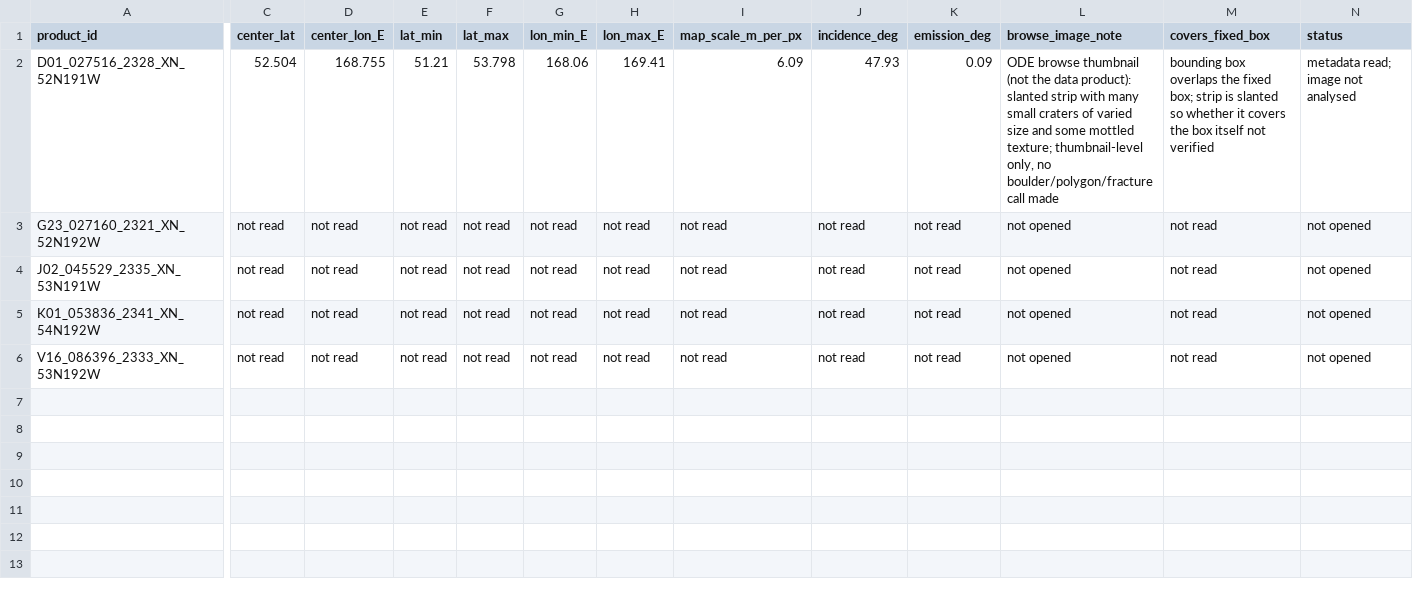
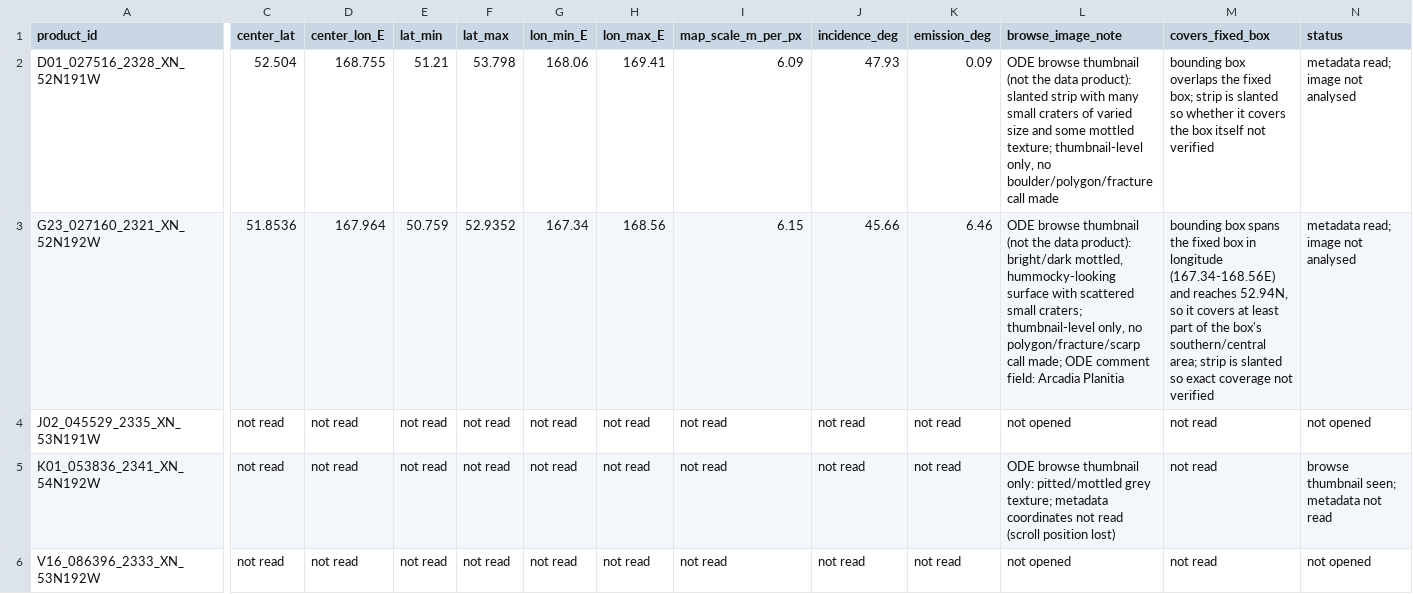
Before and after one commit to zhuang768/NASA-Space-Apps-Challenge-2026-Taipei, a CSV file: outputs/research/MS-02/local_validation/ctx_product_metadata.csv, drawn as a sheet; only a part is shown, gaps mark what is left out; the diff names each change by its address in the sheet, - before the commit and + after, or states it on an @@ line.

```diff
--- a/outputs/research/MS-02/local_validation/ctx_product_metadata.csv
+++ b/outputs/research/MS-02/local_validation/ctx_product_metadata.csv
-C3 (center_lat): not read
+C3 (center_lat): 51.8536
-D3 (center_lon_E): not read
+D3 (center_lon_E): 167.964
-E3 (lat_min): not read
+E3 (lat_min): 50.759
-F3 (lat_max): not read
+F3 (lat_max): 52.9352
-G3 (lon_min_E): not read
+G3 (lon_min_E): 167.34
-H3 (lon_max_E): not read
+H3 (lon_max_E): 168.56
-I3 (map_scale_m_per_px): not read
+I3 (map_scale_m_per_px): 6.15
-J3 (incidence_deg): not read
+J3 (incidence_deg): 45.66
-K3 (emission_deg): not read
+K3 (emission_deg): 6.46
-L3 (browse_image_note): not opened
+L3 (browse_image_note): ODE browse thumbnail (not the data product): bright/dark mottled, hummocky-looking surface with scattered small craters; thumbnail-level only, no polygon/fracture/scarp call made; ODE comment field: Arcadia Planitia
-M3 (covers_fixed_box): not read
+M3 (covers_fixed_box): bounding box spans the fixed box in longitude (167.34-168.56E) and reaches 52.94N, so it covers at least part of the box's southern/central area; strip is slanted so exact coverage not verified
-N3 (status): not opened
+N3 (status): metadata read; image not analysed
-L5 (browse_image_note): not opened
+L5 (browse_image_note): ODE browse thumbnail only: pitted/mottled grey texture; metadata coordinates not read (scroll position lost)
-N5 (status): not opened
+N5 (status): browse thumbnail seen; metadata not read
```
Also changed, not shown: 3 other files.
